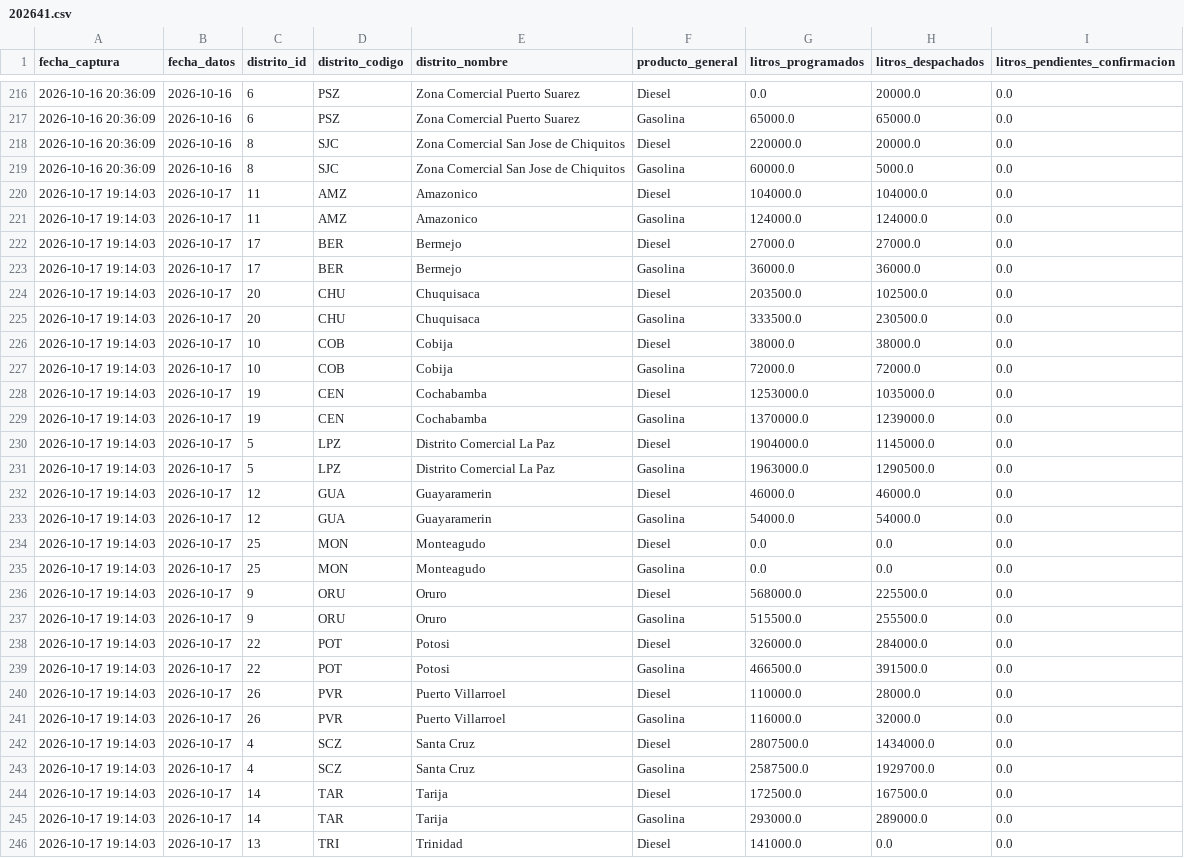
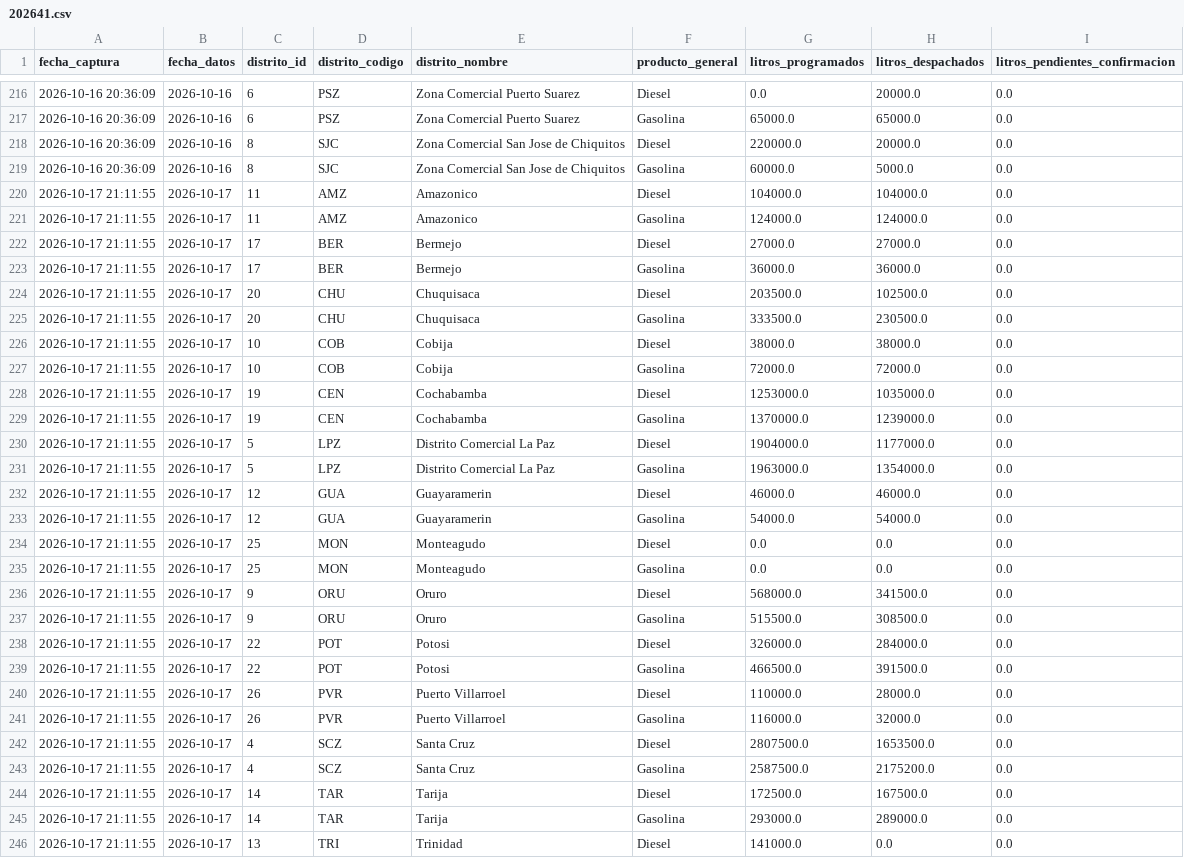
Before and after one commit to sociedatos/bo-combustible, a CSV file: data_ypfb/resumen/202641.csv, drawn as a sheet; only a part is shown, gaps mark what is left out; the diff covers the shown part only.

```diff
--- a/data_ypfb/resumen/202641.csv
+++ b/data_ypfb/resumen/202641.csv
@@ -219,28 +219,28 @@ fecha_captura,fecha_datos,distrito_id,distrito_codigo,distrito_nombre,producto_g
 2026-10-16 20:36:09,2026-10-16,8,SJC,Zona Comercial San Jose de Chiquitos,Gasolina,60000.0,5000.0,0.0
-2026-10-17 19:14:03,2026-10-17,11,AMZ,Amazonico,Diesel,104000.0,104000.0,0.0
-2026-10-17 19:14:03,2026-10-17,11,AMZ,Amazonico,Gasolina,124000.0,124000.0,0.0
-2026-10-17 19:14:03,2026-10-17,17,BER,Bermejo,Diesel,27000.0,27000.0,0.0
-2026-10-17 19:14:03,2026-10-17,17,BER,Bermejo,Gasolina,36000.0,36000.0,0.0
-2026-10-17 19:14:03,2026-10-17,20,CHU,Chuquisaca,Diesel,203500.0,102500.0,0.0
-2026-10-17 19:14:03,2026-10-17,20,CHU,Chuquisaca,Gasolina,333500.0,230500.0,0.0
-2026-10-17 19:14:03,2026-10-17,10,COB,Cobija,Diesel,38000.0,38000.0,0.0
-2026-10-17 19:14:03,2026-10-17,10,COB,Cobija,Gasolina,72000.0,72000.0,0.0
-2026-10-17 19:14:03,2026-10-17,19,CEN,Cochabamba,Diesel,1253000.0,1035000.0,0.0
-2026-10-17 19:14:03,2026-10-17,19,CEN,Cochabamba,Gasolina,1370000.0,1239000.0,0.0
-2026-10-17 19:14:03,2026-10-17,5,LPZ,Distrito Comercial La Paz,Diesel,1904000.0,1145000.0,0.0
-2026-10-17 19:14:03,2026-10-17,5,LPZ,Distrito Comercial La Paz,Gasolina,1963000.0,1290500.0,0.0
-2026-10-17 19:14:03,2026-10-17,12,GUA,Guayaramerin,Diesel,46000.0,46000.0,0.0
-2026-10-17 19:14:03,2026-10-17,12,GUA,Guayaramerin,Gasolina,54000.0,54000.0,0.0
-2026-10-17 19:14:03,2026-10-17,25,MON,Monteagudo,Diesel,0.0,0.0,0.0
-2026-10-17 19:14:03,2026-10-17,25,MON,Monteagudo,Gasolina,0.0,0.0,0.0
-2026-10-17 19:14:03,2026-10-17,9,ORU,Oruro,Diesel,568000.0,225500.0,0.0
-2026-10-17 19:14:03,2026-10-17,9,ORU,Oruro,Gasolina,515500.0,255500.0,0.0
-2026-10-17 19:14:03,2026-10-17,22,POT,Potosi,Diesel,326000.0,284000.0,0.0
-2026-10-17 19:14:03,2026-10-17,22,POT,Potosi,Gasolina,466500.0,391500.0,0.0
-2026-10-17 19:14:03,2026-10-17,26,PVR,Puerto Villarroel,Diesel,110000.0,28000.0,0.0
-2026-10-17 19:14:03,2026-10-17,26,PVR,Puerto Villarroel,Gasolina,116000.0,32000.0,0.0
-2026-10-17 19:14:03,2026-10-17,4,SCZ,Santa Cruz,Diesel,2807500.0,1434000.0,0.0
-2026-10-17 19:14:03,2026-10-17,4,SCZ,Santa Cruz,Gasolina,2587500.0,1929700.0,0.0
-2026-10-17 19:14:03,2026-10-17,14,TAR,Tarija,Diesel,172500.0,167500.0,0.0
-2026-10-17 19:14:03,2026-10-17,14,TAR,Tarija,Gasolina,293000.0,289000.0,0.0
-2026-10-17 19:14:03,2026-10-17,13,TRI,Trinidad,Diesel,141000.0,0.0,0.0
+2026-10-17 21:11:55,2026-10-17,11,AMZ,Amazonico,Diesel,104000.0,104000.0,0.0
+2026-10-17 21:11:55,2026-10-17,11,AMZ,Amazonico,Gasolina,124000.0,124000.0,0.0
+2026-10-17 21:11:55,2026-10-17,17,BER,Bermejo,Diesel,27000.0,27000.0,0.0
+2026-10-17 21:11:55,2026-10-17,17,BER,Bermejo,Gasolina,36000.0,36000.0,0.0
+2026-10-17 21:11:55,2026-10-17,20,CHU,Chuquisaca,Diesel,203500.0,102500.0,0.0
+2026-10-17 21:11:55,2026-10-17,20,CHU,Chuquisaca,Gasolina,333500.0,230500.0,0.0
+2026-10-17 21:11:55,2026-10-17,10,COB,Cobija,Diesel,38000.0,38000.0,0.0
+2026-10-17 21:11:55,2026-10-17,10,COB,Cobija,Gasolina,72000.0,72000.0,0.0
+2026-10-17 21:11:55,2026-10-17,19,CEN,Cochabamba,Diesel,1253000.0,1035000.0,0.0
+2026-10-17 21:11:55,2026-10-17,19,CEN,Cochabamba,Gasolina,1370000.0,1239000.0,0.0
+2026-10-17 21:11:55,2026-10-17,5,LPZ,Distrito Comercial La Paz,Diesel,1904000.0,1177000.0,0.0
+2026-10-17 21:11:55,2026-10-17,5,LPZ,Distrito Comercial La Paz,Gasolina,1963000.0,1354000.0,0.0
+2026-10-17 21:11:55,2026-10-17,12,GUA,Guayaramerin,Diesel,46000.0,46000.0,0.0
+2026-10-17 21:11:55,2026-10-17,12,GUA,Guayaramerin,Gasolina,54000.0,54000.0,0.0
+2026-10-17 21:11:55,2026-10-17,25,MON,Monteagudo,Diesel,0.0,0.0,0.0
+2026-10-17 21:11:55,2026-10-17,25,MON,Monteagudo,Gasolina,0.0,0.0,0.0
+2026-10-17 21:11:55,2026-10-17,9,ORU,Oruro,Diesel,568000.0,341500.0,0.0
+2026-10-17 21:11:55,2026-10-17,9,ORU,Oruro,Gasolina,515500.0,308500.0,0.0
+2026-10-17 21:11:55,2026-10-17,22,POT,Potosi,Diesel,326000.0,284000.0,0.0
+2026-10-17 21:11:55,2026-10-17,22,POT,Potosi,Gasolina,466500.0,391500.0,0.0
+2026-10-17 21:11:55,2026-10-17,26,PVR,Puerto Villarroel,Diesel,110000.0,28000.0,0.0
+2026-10-17 21:11:55,2026-10-17,26,PVR,Puerto Villarroel,Gasolina,116000.0,32000.0,0.0
+2026-10-17 21:11:55,2026-10-17,4,SCZ,Santa Cruz,Diesel,2807500.0,1653500.0,0.0
+2026-10-17 21:11:55,2026-10-17,4,SCZ,Santa Cruz,Gasolina,2587500.0,2175200.0,0.0
+2026-10-17 21:11:55,2026-10-17,14,TAR,Tarija,Diesel,172500.0,167500.0,0.0
+2026-10-17 21:11:55,2026-10-17,14,TAR,Tarija,Gasolina,293000.0,289000.0,0.0
+2026-10-17 21:11:55,2026-10-17,13,TRI,Trinidad,Diesel,141000.0,0.0,0.0
```
Also changed, not shown: 17 edited cells elsewhere in this file, data_ypfb/programacion/202641.csv, 3 other files.
